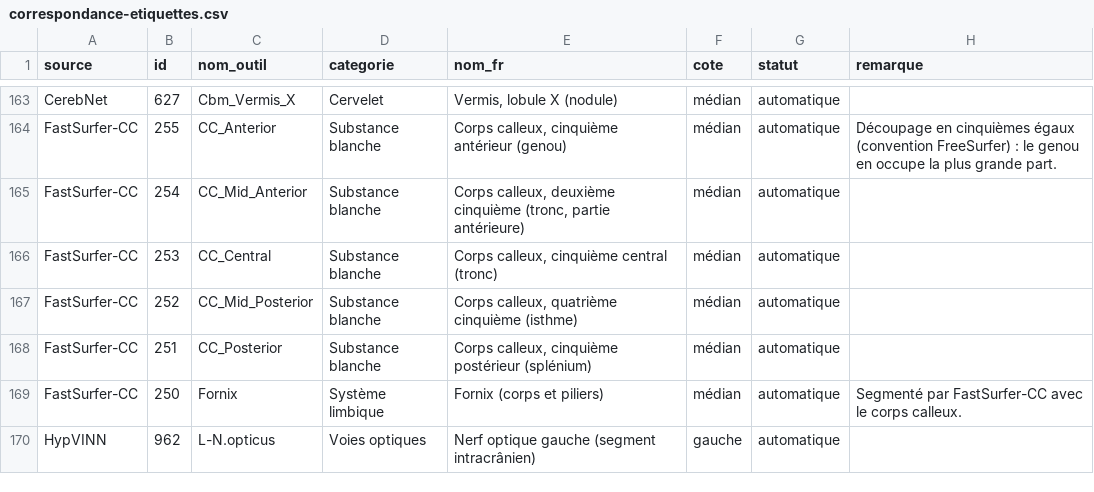
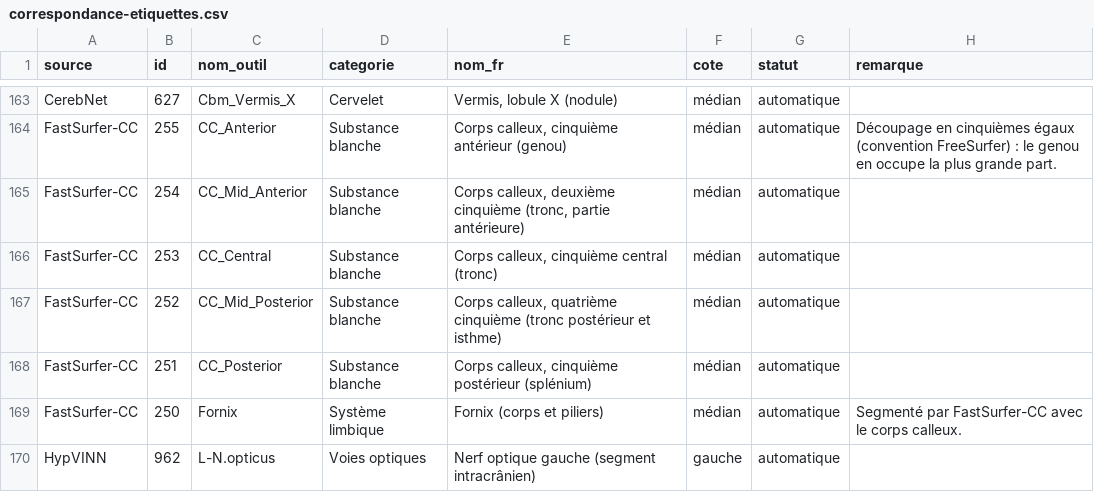
Before and after one commit to nodbysmilii-prog/radiologic-hub, a CSV file: scripts/radioanatomie/irm/correspondance-etiquettes.csv, drawn as a sheet; only a part is shown, gaps mark what is left out.

```diff
--- a/scripts/radioanatomie/irm/correspondance-etiquettes.csv
+++ b/scripts/radioanatomie/irm/correspondance-etiquettes.csv
@@ -166,3 +166,3 @@ FastSurfer-CC;254;CC_Mid_Anterior;Substance blanche;Corps calleux, deuxième cin
 FastSurfer-CC;253;CC_Central;Substance blanche;Corps calleux, cinquième central (tronc);médian;automatique;
-FastSurfer-CC;252;CC_Mid_Posterior;Substance blanche;Corps calleux, quatrième cinquième (isthme);médian;automatique;
+FastSurfer-CC;252;CC_Mid_Posterior;Substance blanche;Corps calleux, quatrième cinquième (tronc postérieur et isthme);médian;automatique;
 FastSurfer-CC;251;CC_Posterior;Substance blanche;Corps calleux, cinquième postérieur (splénium);médian;automatique;
```
Also changed, not shown: 2 other files.
